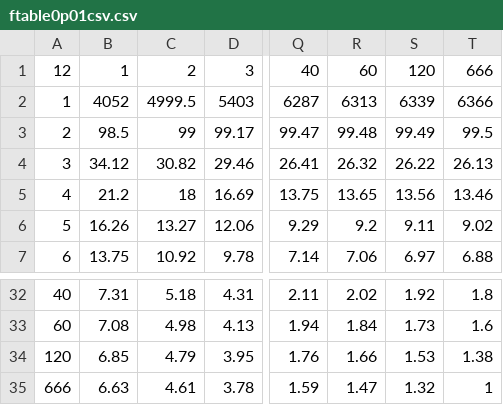
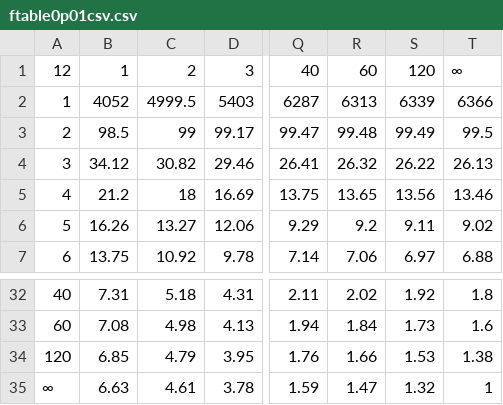
Before and after one commit to gsirokman/ftest, a CSV file: ftable0p01csv.csv, drawn as a sheet; only a part is shown, gaps mark what is left out; the diff names each change by its address in the sheet, - before the commit and + after, or states it on an @@ line.

Commit message:
Update ftable0p01csv.csv

```diff
--- a/ftable0p01csv.csv
+++ b/ftable0p01csv.csv
-T1: 666
+T1: ∞
-A35: 666
+A35: ∞
```
